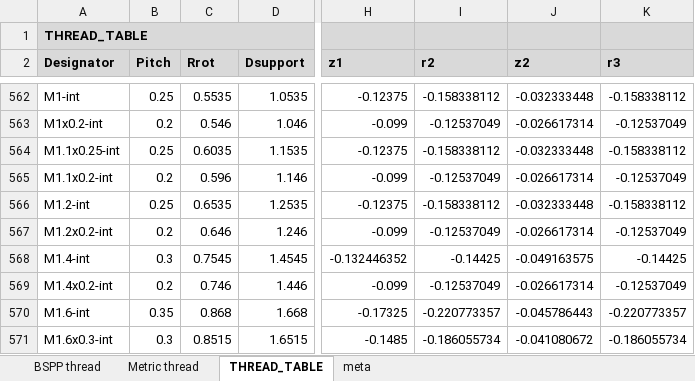
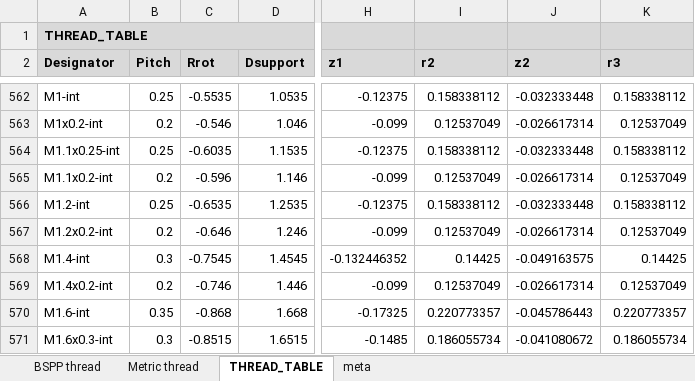
Before and after one commit to adrianschlatter/threadlib, an Excel workbook: design/threads.xlsx, sheet THREAD_TABLE, drawn as a sheet; only a part is shown, gaps mark what is left out; values as stored, in another font and other column widths than the file's, no borders; charts and pictures not drawn; the diff covers the shown part only; the diff names each change by its address in the sheet, - before the commit and + after, or states it on an @@ line.

Commit message:
internal threads => negative radius of rotation
user does not need to rotate internal threads by 180 deg anymore
to fit external thread. nut module also does not need to rotate
anymore

```diff
--- a/design/threads.xlsx (sheet THREAD_TABLE)
+++ b/design/threads.xlsx (sheet THREAD_TABLE)
-C562 (Rrot): 0.5535
+C562 (Rrot): -0.5535
-I562 (r2): -0.158338112
+I562 (r2): 0.158338112
-K562 (r3): -0.158338112
+K562 (r3): 0.158338112
-C563 (Rrot): 0.546
+C563 (Rrot): -0.546
-I563 (r2): -0.12537049
+I563 (r2): 0.12537049
-K563 (r3): -0.12537049
+K563 (r3): 0.12537049
-C564 (Rrot): 0.6035
+C564 (Rrot): -0.6035
-I564 (r2): -0.158338112
+I564 (r2): 0.158338112
-K564 (r3): -0.158338112
+K564 (r3): 0.158338112
-C565 (Rrot): 0.596
+C565 (Rrot): -0.596
-I565 (r2): -0.12537049
+I565 (r2): 0.12537049
-K565 (r3): -0.12537049
+K565 (r3): 0.12537049
-C566 (Rrot): 0.6535
+C566 (Rrot): -0.6535
-I566 (r2): -0.158338112
+I566 (r2): 0.158338112
-K566 (r3): -0.158338112
+K566 (r3): 0.158338112
-C567 (Rrot): 0.646
+C567 (Rrot): -0.646
-I567 (r2): -0.12537049
+I567 (r2): 0.12537049
-K567 (r3): -0.12537049
+K567 (r3): 0.12537049
-C568 (Rrot): 0.7545
+C568 (Rrot): -0.7545
-I568 (r2): -0.14425
+I568 (r2): 0.14425
-K568 (r3): -0.14425
+K568 (r3): 0.14425
-C569 (Rrot): 0.746
+C569 (Rrot): -0.746
-I569 (r2): -0.12537049
+I569 (r2): 0.12537049
-K569 (r3): -0.12537049
+K569 (r3): 0.12537049
-C570 (Rrot): 0.868
+C570 (Rrot): -0.868
-I570 (r2): -0.220773357
+I570 (r2): 0.220773357
-K570 (r3): -0.220773357
+K570 (r3): 0.220773357
-C571 (Rrot): 0.8515
+C571 (Rrot): -0.8515
-I571 (r2): -0.186055734
+I571 (r2): 0.186055734
-K571 (r3): -0.186055734
+K571 (r3): 0.186055734
```
Also changed, not shown: 1545 edited cells elsewhere in this sheet, formulas that keep their value, charts or pictures, 3 other files.
